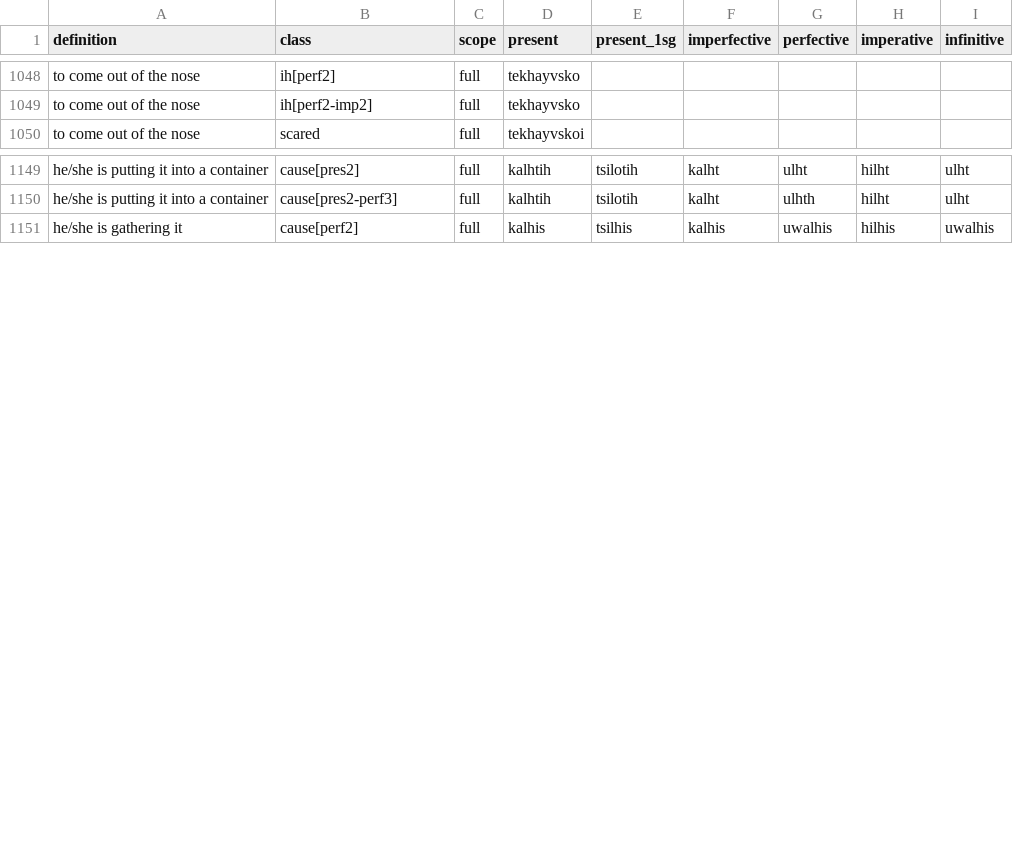
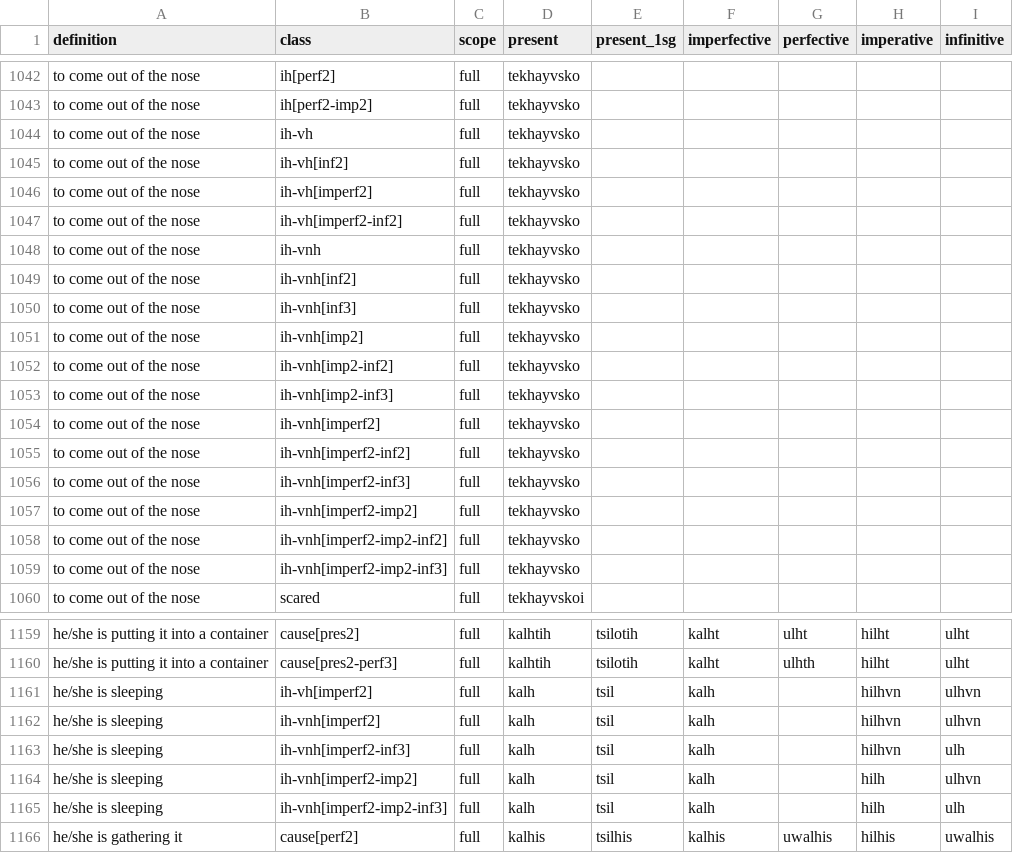
Before and after one commit to CharlieMcVicker/king-recreation, a CSV file: artifacts/data/endings_stripped_corpus.csv, drawn as a sheet; only a part is shown, gaps mark what is left out; the diff covers the shown part only.

```diff
--- a/artifacts/data/endings_stripped_corpus.csv
+++ b/artifacts/data/endings_stripped_corpus.csv
@@ -1049,2 +1043,18 @@ to come out of the nose,ih[perf2],full,tekhayvsko,,,,,
 to come out of the nose,ih[perf2-imp2],full,tekhayvsko,,,,,
+to come out of the nose,ih-vh,full,tekhayvsko,,,,,
+to come out of the nose,ih-vh[inf2],full,tekhayvsko,,,,,
+to come out of the nose,ih-vh[imperf2],full,tekhayvsko,,,,,
+to come out of the nose,ih-vh[imperf2-inf2],full,tekhayvsko,,,,,
+to come out of the nose,ih-vnh,full,tekhayvsko,,,,,
+to come out of the nose,ih-vnh[inf2],full,tekhayvsko,,,,,
+to come out of the nose,ih-vnh[inf3],full,tekhayvsko,,,,,
+to come out of the nose,ih-vnh[imp2],full,tekhayvsko,,,,,
+to come out of the nose,ih-vnh[imp2-inf2],full,tekhayvsko,,,,,
+to come out of the nose,ih-vnh[imp2-inf3],full,tekhayvsko,,,,,
+to come out of the nose,ih-vnh[imperf2],full,tekhayvsko,,,,,
+to come out of the nose,ih-vnh[imperf2-inf2],full,tekhayvsko,,,,,
+to come out of the nose,ih-vnh[imperf2-inf3],full,tekhayvsko,,,,,
+to come out of the nose,ih-vnh[imperf2-imp2],full,tekhayvsko,,,,,
+to come out of the nose,ih-vnh[imperf2-imp2-inf2],full,tekhayvsko,,,,,
+to come out of the nose,ih-vnh[imperf2-imp2-inf3],full,tekhayvsko,,,,,
 to come out of the nose,scared,full,tekhayvskoi,,,,,
@@ -1150,2 +1160,7 @@ he/she is putting it into a container,cause[pres2],full,kalhtih,tsilotih,kalht,u
 he/she is putting it into a container,cause[pres2-perf3],full,kalhtih,tsilotih,kalht,ulhth,hilht,ulht
+he/she is sleeping,ih-vh[imperf2],full,kalh,tsil,kalh,,hilhvn,ulhvn
+he/she is sleeping,ih-vnh[imperf2],full,kalh,tsil,kalh,,hilhvn,ulhvn
+he/she is sleeping,ih-vnh[imperf2-inf3],full,kalh,tsil,kalh,,hilhvn,ulh
+he/she is sleeping,ih-vnh[imperf2-imp2],full,kalh,tsil,kalh,,hilh,ulhvn
+he/she is sleeping,ih-vnh[imperf2-imp2-inf3],full,kalh,tsil,kalh,,hilh,ulh
 he/she is gathering it,cause[perf2],full,kalhis,tsilhis,kalhis,uwalhis,hilhis,uwalhis
```
Also changed, not shown: 2 added rows elsewhere in this file, artifacts/data/derived_roots.csv, artifacts/data/matches_initial.csv, 14 other files.
